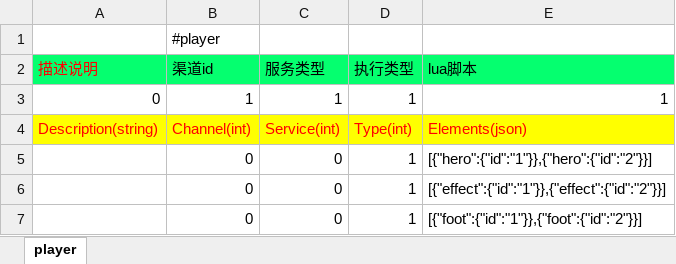
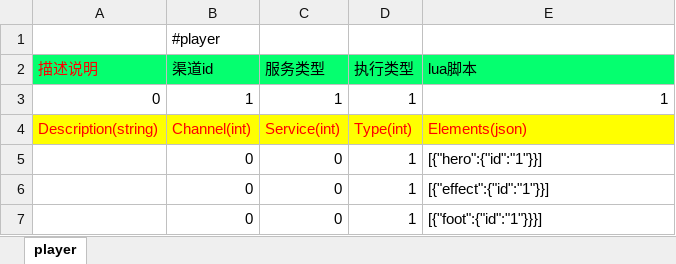
Before and after one commit to lori227/Fighter, an Excel workbook: Resource/excel/玩家-新建角色.xlsx, sheet player, drawn as a sheet; values as stored, in another font and other column widths than the file's, no borders; the diff names each change by its address in the sheet, - before the commit and + after, or states it on an @@ line.

Commit message:
update resource by parse tool

```diff
--- a/Resource/excel/玩家-新建角色.xlsx (sheet player)
+++ b/Resource/excel/玩家-新建角色.xlsx (sheet player)
-E5 (lua脚本): [{"hero":{"id":"1"}},{"hero":{"id":"2"}}]
+E5 (lua脚本): [{"hero":{"id":"1"}}]
-E6 (lua脚本): [{"effect":{"id":"1"}},{"effect":{"id":"2"}}]
+E6 (lua脚本): [{"effect":{"id":"1"}}]
-E7 (lua脚本): [{"foot":{"id":"1"}},{"foot":{"id":"2"}}]
+E7 (lua脚本): [{"foot":{"id":"1"}}}]
```
Also changed, not shown: 3 other files.
